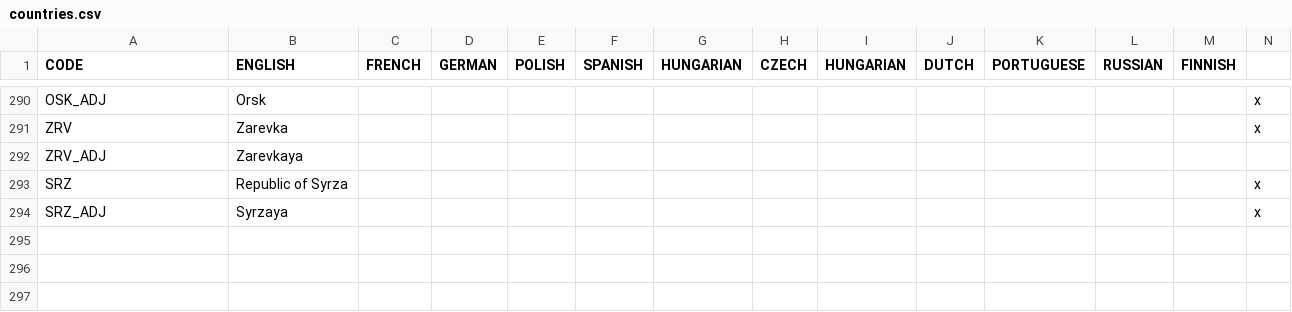
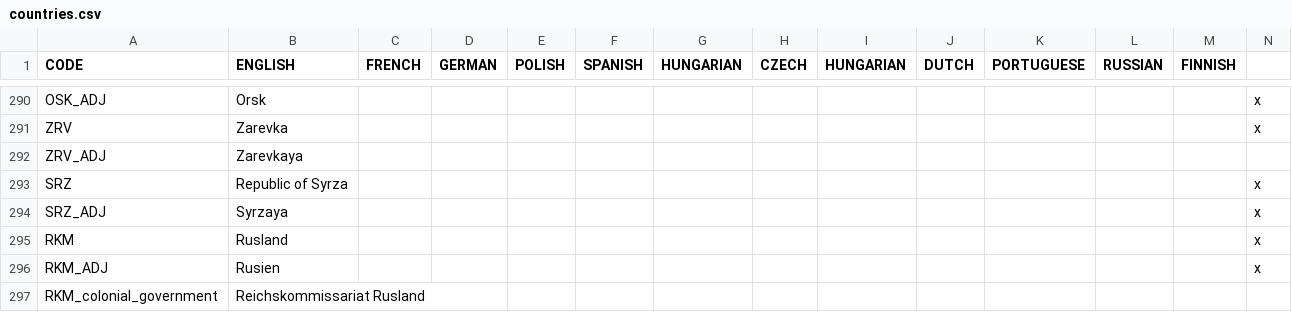
Before and after one commit to Arcadyi/ArcadyCWE, a CSV file: Arcady_CWE/ArcadysCWE/localisation/countries.csv, drawn as a sheet; only a part is shown, gaps mark what is left out; rows hold the shown columns only; the diff names each change by its address in the sheet, - before the commit and + after, or states it on an @@ line.

```diff
--- a/Arcady_CWE/ArcadysCWE/localisation/countries.csv
+++ b/Arcady_CWE/ArcadysCWE/localisation/countries.csv
+row 295: RKM | Rusland |  |  |  |  |  |  |  |  |  |  |  | x
+row 296: RKM_ADJ | Rusien |  |  |  |  |  |  |  |  |  |  |  | x
+row 297: RKM_colonial_government | Reichskommissariat Rusland
```
Also changed, not shown: 41 other files.
